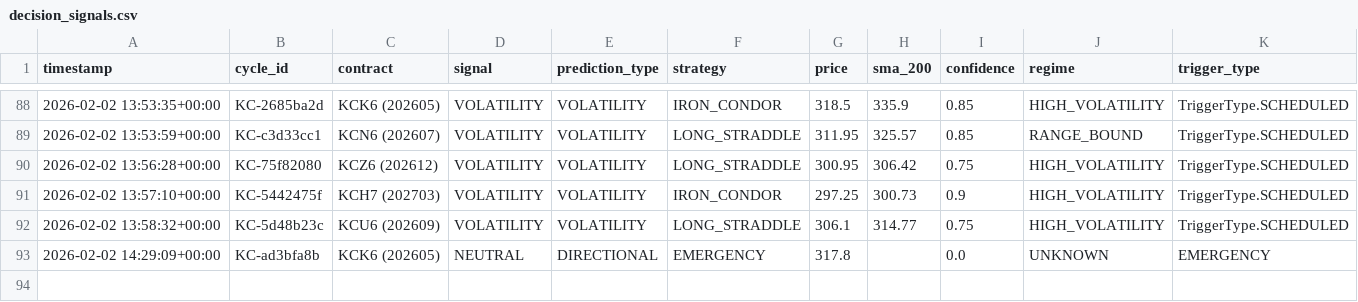
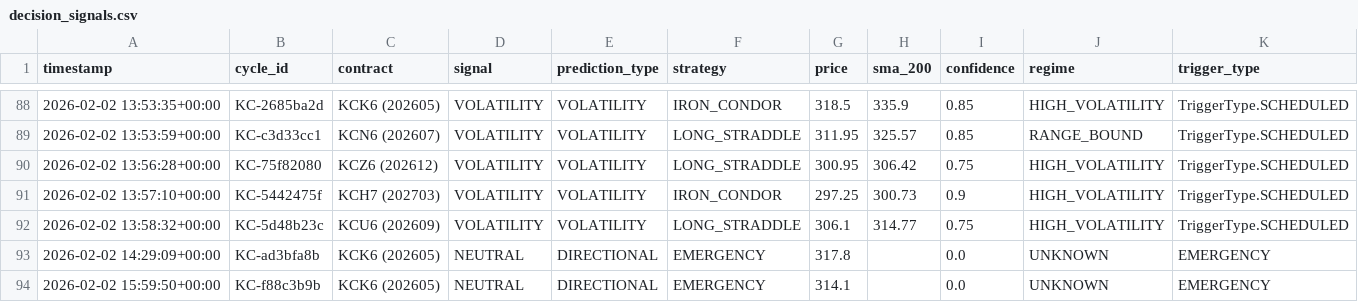
Before and after one commit to rozavala/real_options, a CSV file: dev/decision_signals.csv, drawn as a sheet; only a part is shown, gaps mark what is left out; the diff names each change by its address in the sheet, - before the commit and + after, or states it on an @@ line.

```diff
--- a/dev/decision_signals.csv
+++ b/dev/decision_signals.csv
+row 94: 2026-02-02 15:59:50+00:00 | KC-f88c3b9b | KCK6 (202605) | NEUTRAL | DIRECTIONAL | EMERGENCY | 314.1 |  | 0.0 | UNKNOWN | EMERGENCY
```
Also changed, not shown: dev/data/agent_accuracy_structured.csv, dev/data/council_history.csv, 6 other files.
